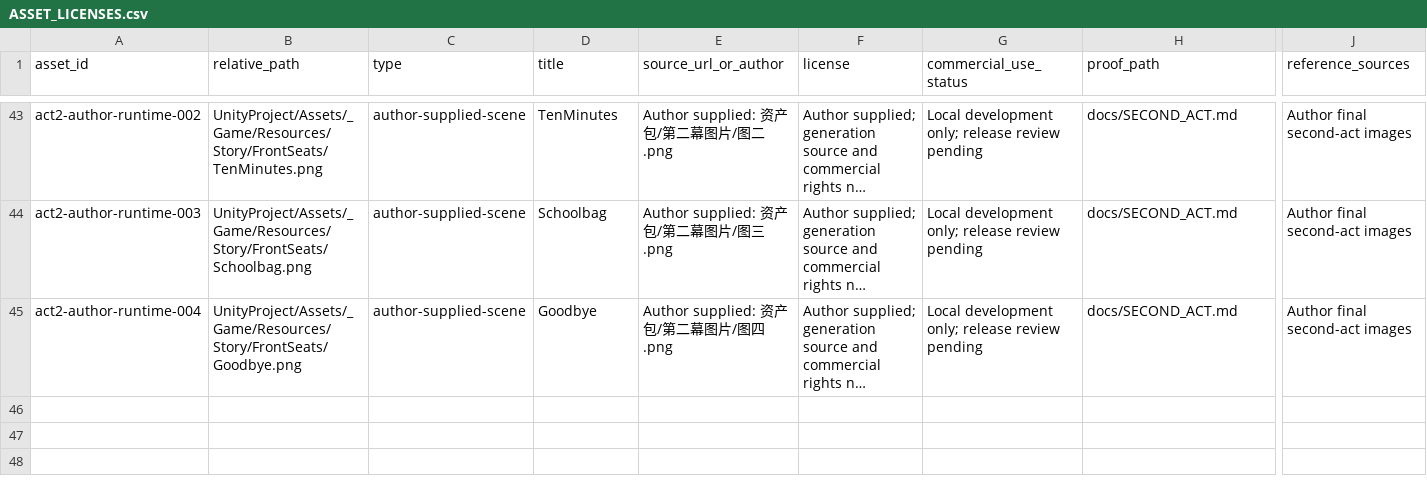
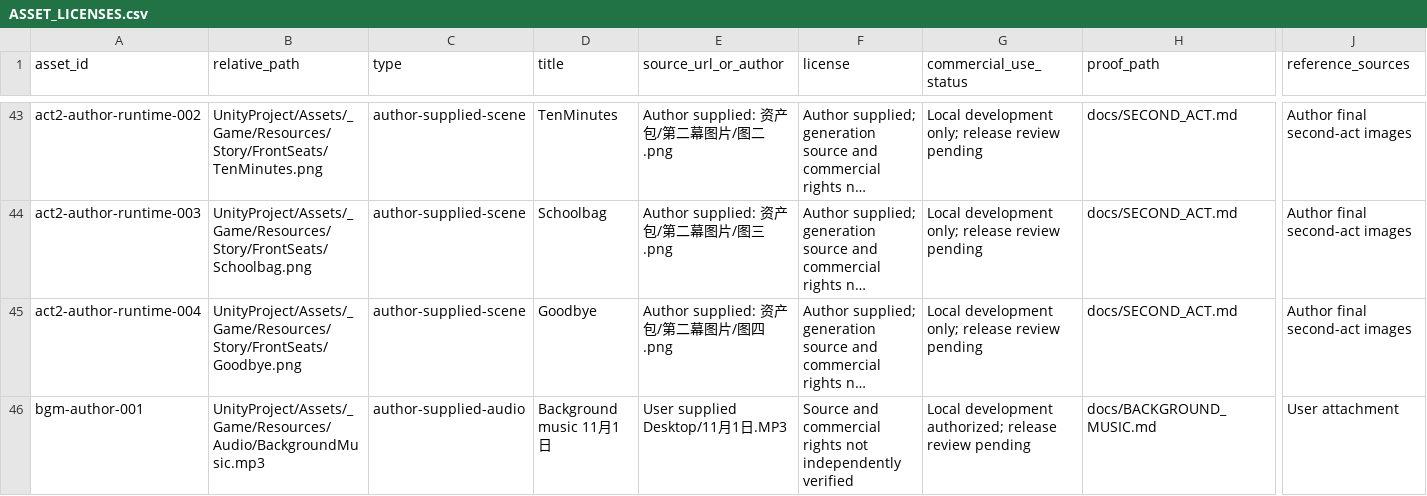
Before and after one commit to junhao-zhang7/LoveNarrativeGame, a CSV file: docs/ASSET_LICENSES.csv, drawn as a sheet; only a part is shown, gaps mark what is left out; long unchanged cells end in …; rows hold the shown columns only; the diff names each change by its address in the sheet, - before the commit and + after, or states it on an @@ line.

Commit message:
Add user-provided looping background music with music volume control

```diff
--- a/docs/ASSET_LICENSES.csv
+++ b/docs/ASSET_LICENSES.csv
+row 46: bgm-author-001 | UnityProject/Assets/_Game/Resources/Audio/BackgroundMusic.mp3 | author-supplied-audio | Background music 11月1日 | User supplied Desktop/11月1日.MP3 | Source and commercial rights not independently verified | Local development authorized; release review pending | docs/BACKGROUND_MUSIC.md | User attachment
```
Also changed, not shown: 9 other files.
